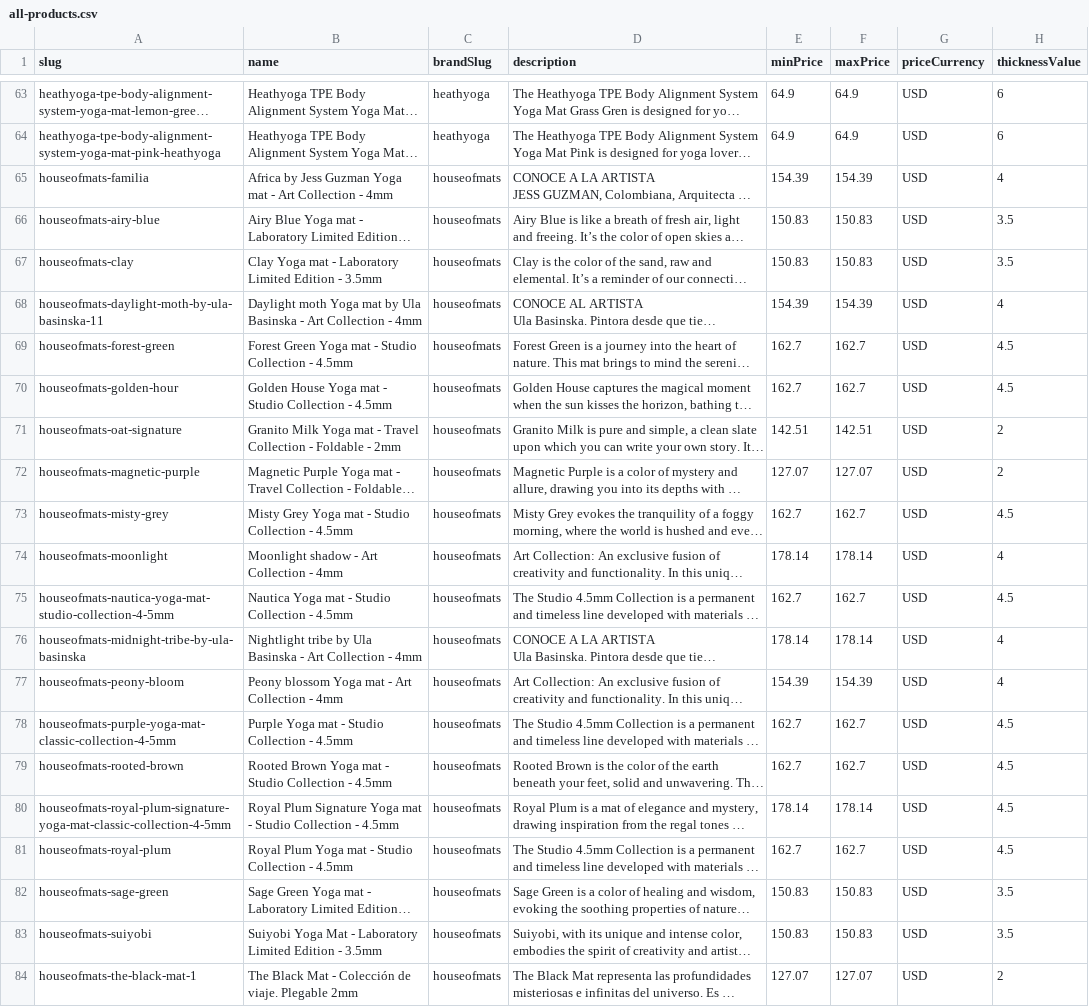
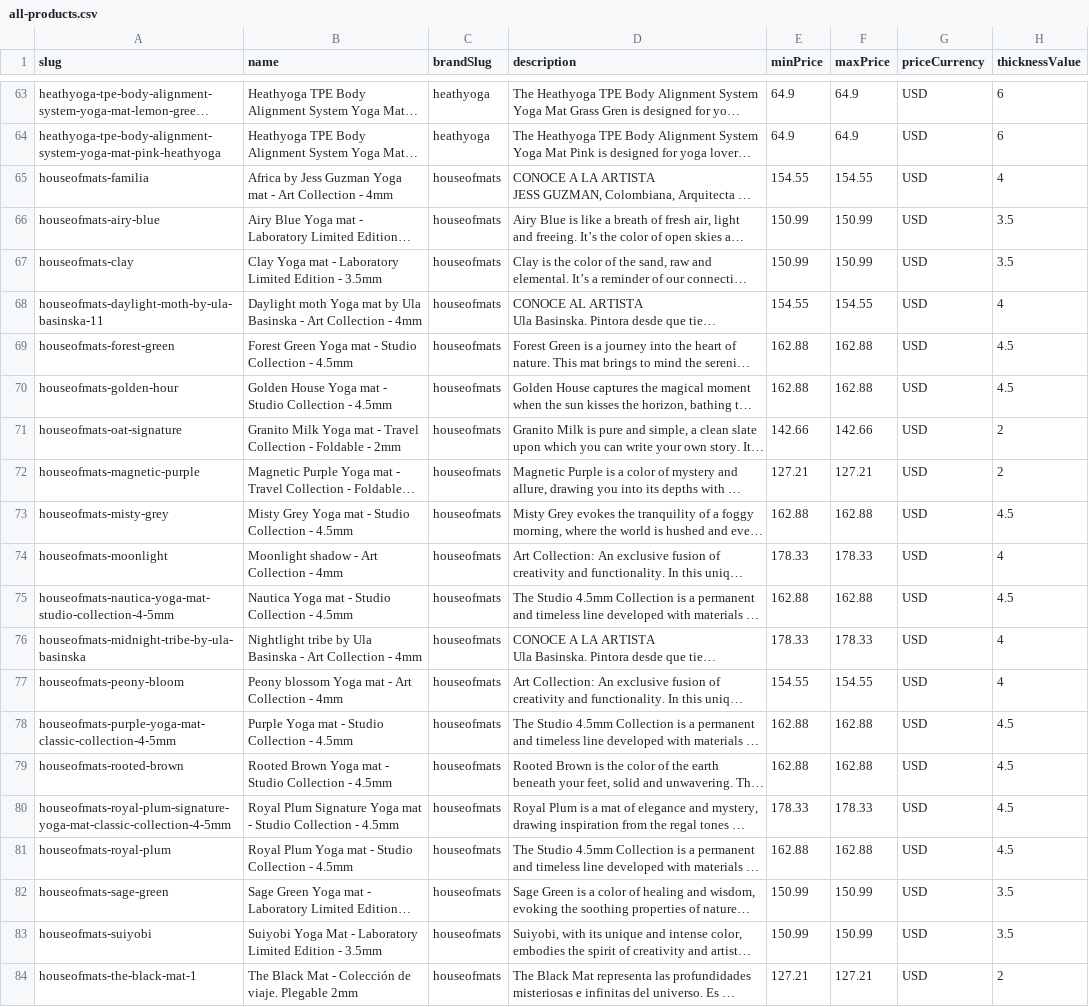
Before and after one commit to productStripesAdmin/YogaMatLabData, a CSV file: data/aggregated/2026-01-14/all-products.csv, drawn as a sheet; only a part is shown, gaps mark what is left out; long unchanged cells end in …; the diff covers the shown part only; the diff names each change by its address in the sheet, - before the commit and + after, or states it on an @@ line.

```diff
--- a/data/aggregated/2026-01-14/all-products.csv
+++ b/data/aggregated/2026-01-14/all-products.csv
-E65 (minPrice): 154.39
+E65 (minPrice): 154.55
-F65 (maxPrice): 154.39
+F65 (maxPrice): 154.55
-E66:E67 (minPrice): 150.83
+E66:E67 (minPrice): 150.99
-F66:F67 (maxPrice): 150.83
+F66:F67 (maxPrice): 150.99
-E68 (minPrice): 154.39
+E68 (minPrice): 154.55
-F68 (maxPrice): 154.39
+F68 (maxPrice): 154.55
-E69:E70 (minPrice): 162.7
+E69:E70 (minPrice): 162.88
-F69:F70 (maxPrice): 162.7
+F69:F70 (maxPrice): 162.88
-E71 (minPrice): 142.51
+E71 (minPrice): 142.66
-F71 (maxPrice): 142.51
+F71 (maxPrice): 142.66
-E72 (minPrice): 127.07
+E72 (minPrice): 127.21
-F72 (maxPrice): 127.07
+F72 (maxPrice): 127.21
-E73 (minPrice): 162.7
+E73 (minPrice): 162.88
-F73 (maxPrice): 162.7
+F73 (maxPrice): 162.88
-E74 (minPrice): 178.14
+E74 (minPrice): 178.33
-F74 (maxPrice): 178.14
+F74 (maxPrice): 178.33
-E75 (minPrice): 162.7
+E75 (minPrice): 162.88
-F75 (maxPrice): 162.7
+F75 (maxPrice): 162.88
-E76 (minPrice): 178.14
+E76 (minPrice): 178.33
-F76 (maxPrice): 178.14
+F76 (maxPrice): 178.33
-E77 (minPrice): 154.39
+E77 (minPrice): 154.55
-F77 (maxPrice): 154.39
+F77 (maxPrice): 154.55
-E78:E79 (minPrice): 162.7
+E78:E79 (minPrice): 162.88
-F78:F79 (maxPrice): 162.7
+F78:F79 (maxPrice): 162.88
-E80 (minPrice): 178.14
+E80 (minPrice): 178.33
-F80 (maxPrice): 178.14
+F80 (maxPrice): 178.33
-E81 (minPrice): 162.7
+E81 (minPrice): 162.88
-F81 (maxPrice): 162.7
+F81 (maxPrice): 162.88
-E82:E83 (minPrice): 150.83
+E82:E83 (minPrice): 150.99
-F82:F83 (maxPrice): 150.83
+F82:F83 (maxPrice): 150.99
-E84 (minPrice): 127.07
+E84 (minPrice): 127.21
-F84 (maxPrice): 127.07
+F84 (maxPrice): 127.21
```
Also changed, not shown: 1 moved row and 37 edited cells elsewhere in this file, 54 other files.
